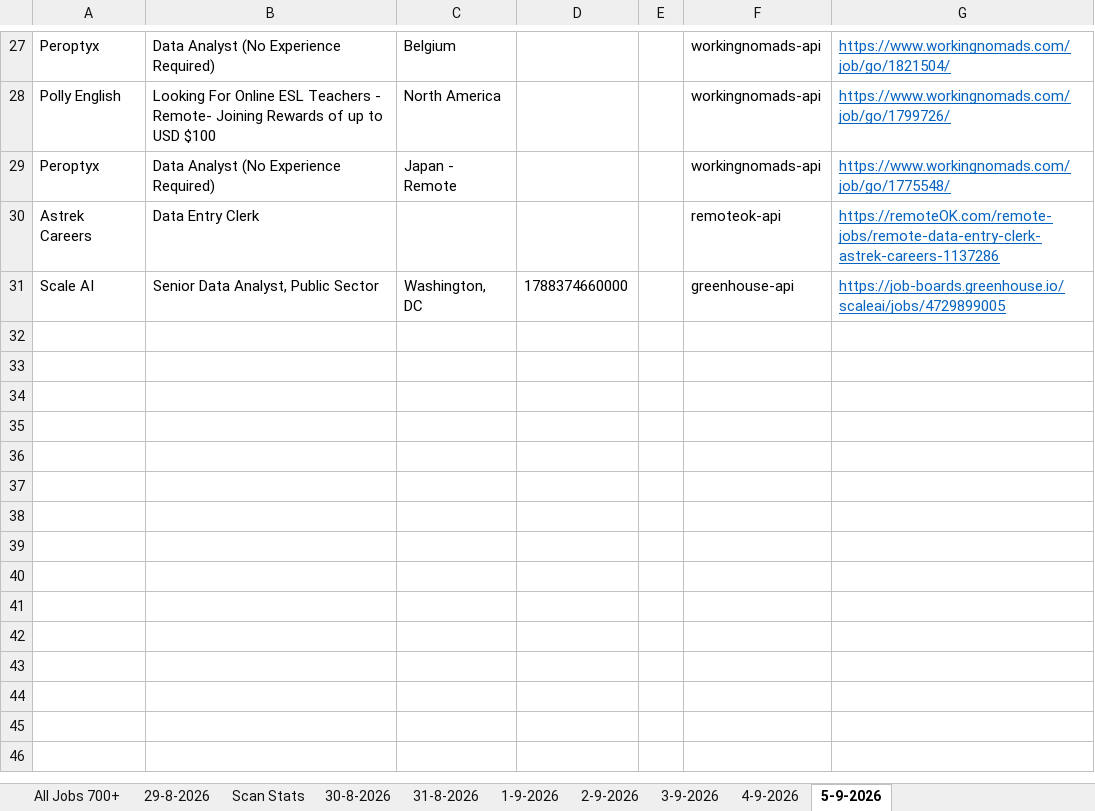
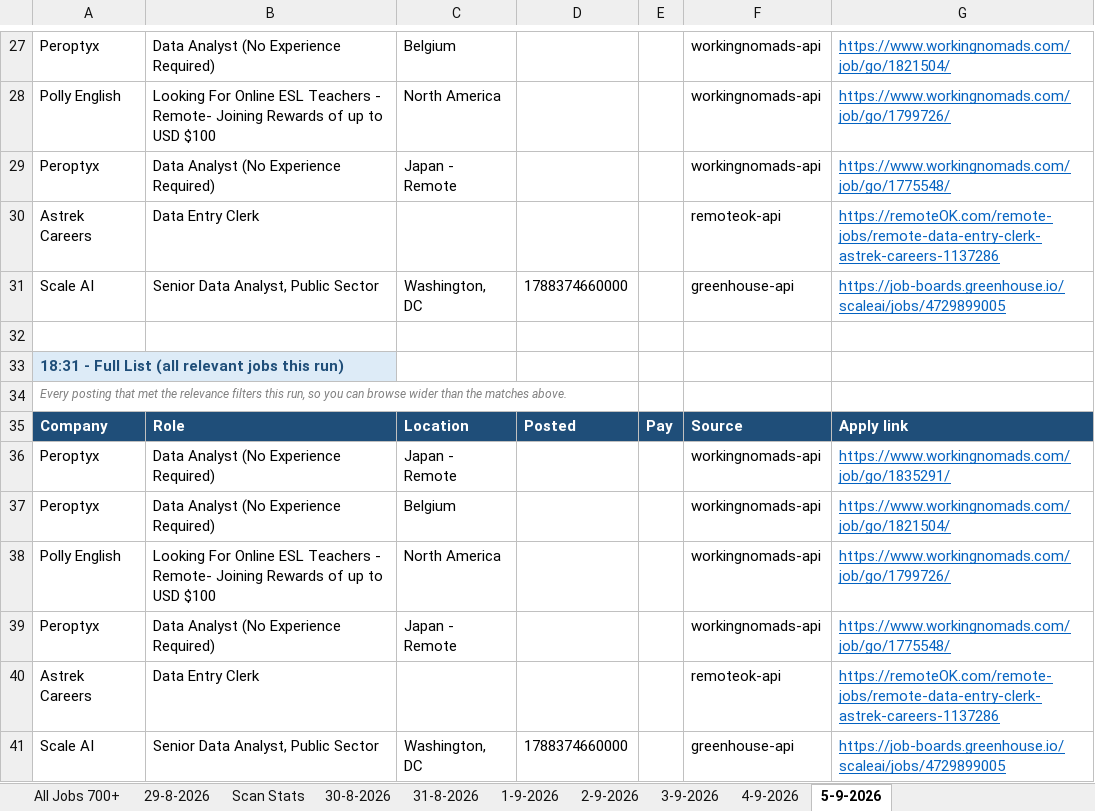
Before and after one commit to waleedba19/career-ops, an Excel workbook: data/matches.xlsx, sheet 5-9-2026, drawn as a sheet; only a part is shown, gaps mark what is left out; values as stored, in another font and other column widths than the file's, no borders; the diff names each change by its address in the sheet, - before the commit and + after, or states it on an @@ line.

```diff
--- a/data/matches.xlsx (sheet 5-9-2026)
+++ b/data/matches.xlsx (sheet 5-9-2026)
+row 32: (empty)
+row 33: 18:31 - Full List (all relevant jobs this run)
+row 34: Every posting that met the relevance filters this run, so you can browse wider than the matches above.
+row 35: Company | Role | Location | Posted | Pay | Source | Apply link
+row 36: Peroptyx | Data Analyst (No Experience Required) | Japan - Remote |  |  | workingnomads-api | https://www.workingnomads.com/job/go/1835291/
+row 37: Peroptyx | Data Analyst (No Experience Required) | Belgium |  |  | workingnomads-api | https://www.workingnomads.com/job/go/1821504/
+row 38: Polly English | Looking For Online ESL Teachers - Remote- Joining Rewards of up to USD $100 | North America |  |  | workingnomads-api | https://www.workingnomads.com/job/go/1799726/
+row 39: Peroptyx | Data Analyst (No Experience Required) | Japan - Remote |  |  | workingnomads-api | https://www.workingnomads.com/job/go/1775548/
+row 40: Astrek Careers | Data Entry Clerk |  |  |  | remoteok-api | https://remoteOK.com/remote-jobs/remote-data-entry-clerk-astrek-careers-1137286
+row 41: Scale AI | Senior Data Analyst, Public Sector | Washington, DC | 1788374660000 |  | greenhouse-api | https://job-boards.greenhouse.io/scaleai/jobs/4729899005
```
Also changed, not shown: sheet Scan Stats, 4 other files.
